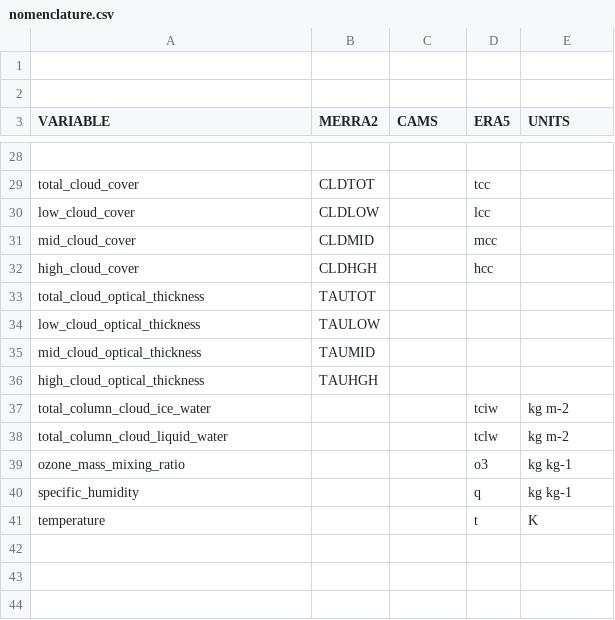
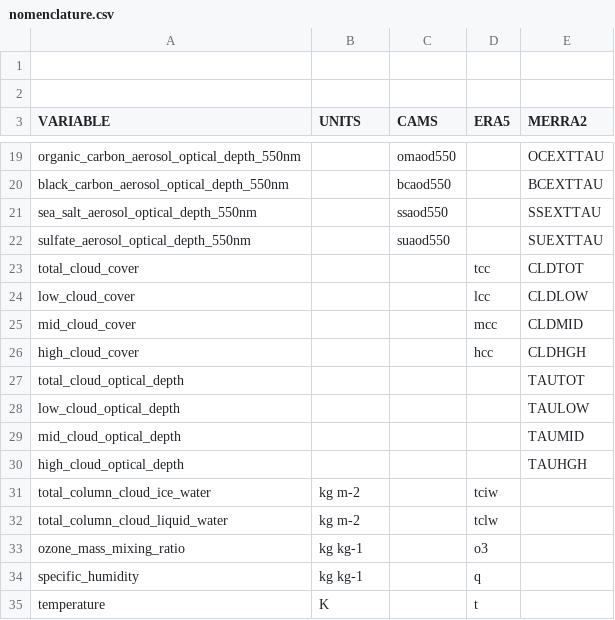
Before and after one commit to hygeos/eoread, a CSV file: eoread/ancillary/nomenclature.csv, drawn as a sheet; only a part is shown, gaps mark what is left out; removed rows and columns are numbered as before the commit, all else as after; the diff covers the shown part only; the diff names each change by its address in the sheet, - before the commit and + after, or states it on an @@ line.

```diff
--- a/eoread/ancillary/nomenclature.csv
+++ b/eoread/ancillary/nomenclature.csv
-B3: MERRA2
+B3: UNITS
-E3: UNITS
+E3: MERRA2
-row 19: (empty)
+row 19: organic_carbon_aerosol_optical_depth_550nm |  | omaod550 |  | OCEXTTAU
+row 20: black_carbon_aerosol_optical_depth_550nm |  | bcaod550 |  | BCEXTTAU
+row 21: sea_salt_aerosol_optical_depth_550nm |  | ssaod550 |  | SSEXTTAU
+row 22: sulfate_aerosol_optical_depth_550nm |  | suaod550 |  | SUEXTTAU
-B23 (UNITS): CLDTOT
+B23 (UNITS): (empty)
-E23 (MERRA2): (empty)
+E23 (MERRA2): CLDTOT
-B24 (UNITS): CLDLOW
+B24 (UNITS): (empty)
-E24 (MERRA2): (empty)
+E24 (MERRA2): CLDLOW
-B25 (UNITS): CLDMID
+B25 (UNITS): (empty)
-E25 (MERRA2): (empty)
+E25 (MERRA2): CLDMID
-B26 (UNITS): CLDHGH
+B26 (UNITS): (empty)
-E26 (MERRA2): (empty)
+E26 (MERRA2): CLDHGH
-row 33: total_cloud_optical_thickness | TAUTOT
-row 34: low_cloud_optical_thickness | TAULOW
-row 35: mid_cloud_optical_thickness | TAUMID
-row 36: high_cloud_optical_thickness | TAUHGH
+row 27: total_cloud_optical_depth |  |  |  | TAUTOT
+row 28: low_cloud_optical_depth |  |  |  | TAULOW
+row 29: mid_cloud_optical_depth |  |  |  | TAUMID
+row 30: high_cloud_optical_depth |  |  |  | TAUHGH
-B31:B32 (UNITS): (empty)
+B31:B32 (UNITS): kg m-2
-E31:E32 (MERRA2): kg m-2
+E31:E32 (MERRA2): (empty)
-B33:B34 (UNITS): (empty)
+B33:B34 (UNITS): kg kg-1
-E33:E34 (MERRA2): kg kg-1
+E33:E34 (MERRA2): (empty)
-B35 (UNITS): (empty)
+B35 (UNITS): K
-E35 (MERRA2): K
+E35 (MERRA2): (empty)
```
Also changed, not shown: 1 added row, 10 removed rows and 26 edited cells elsewhere in this file, 20 other files.
